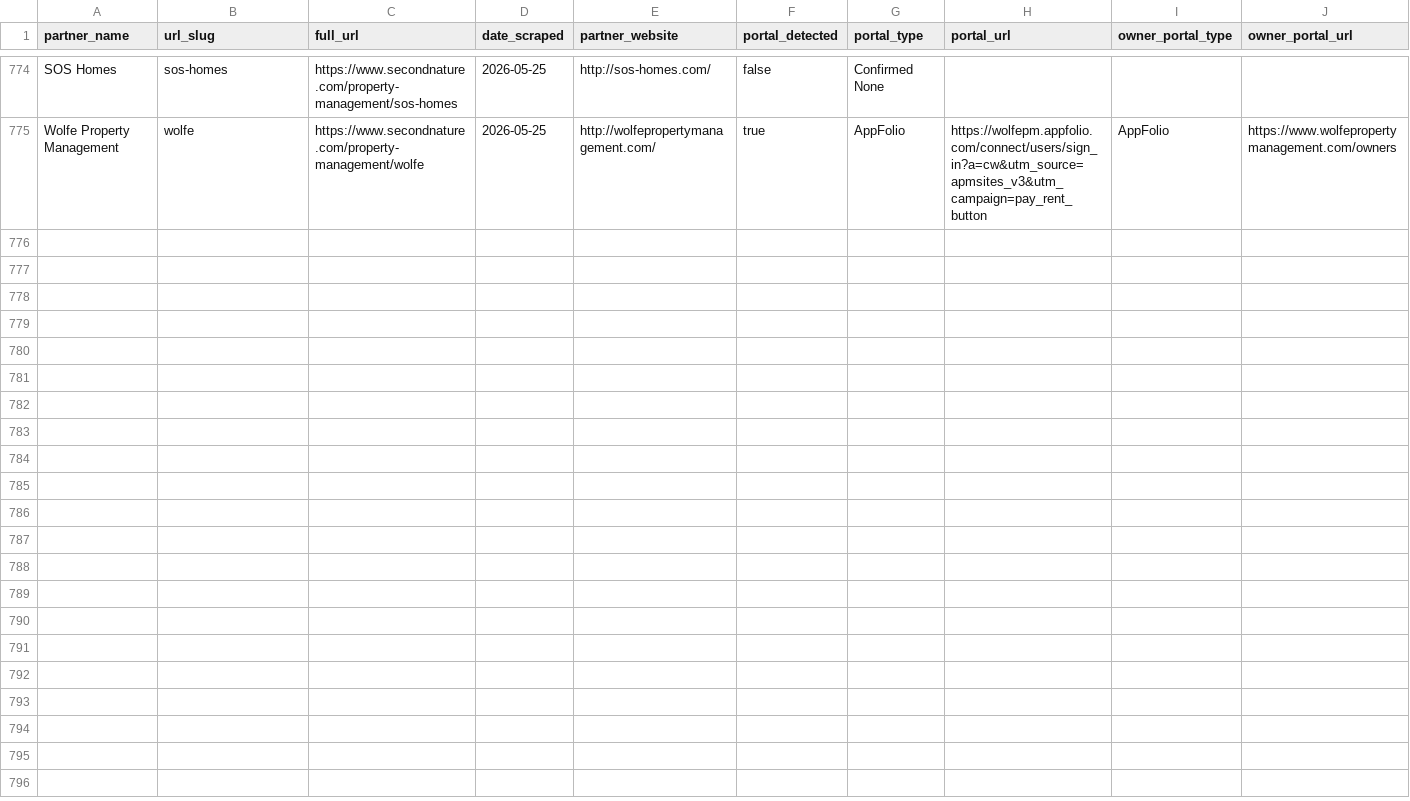
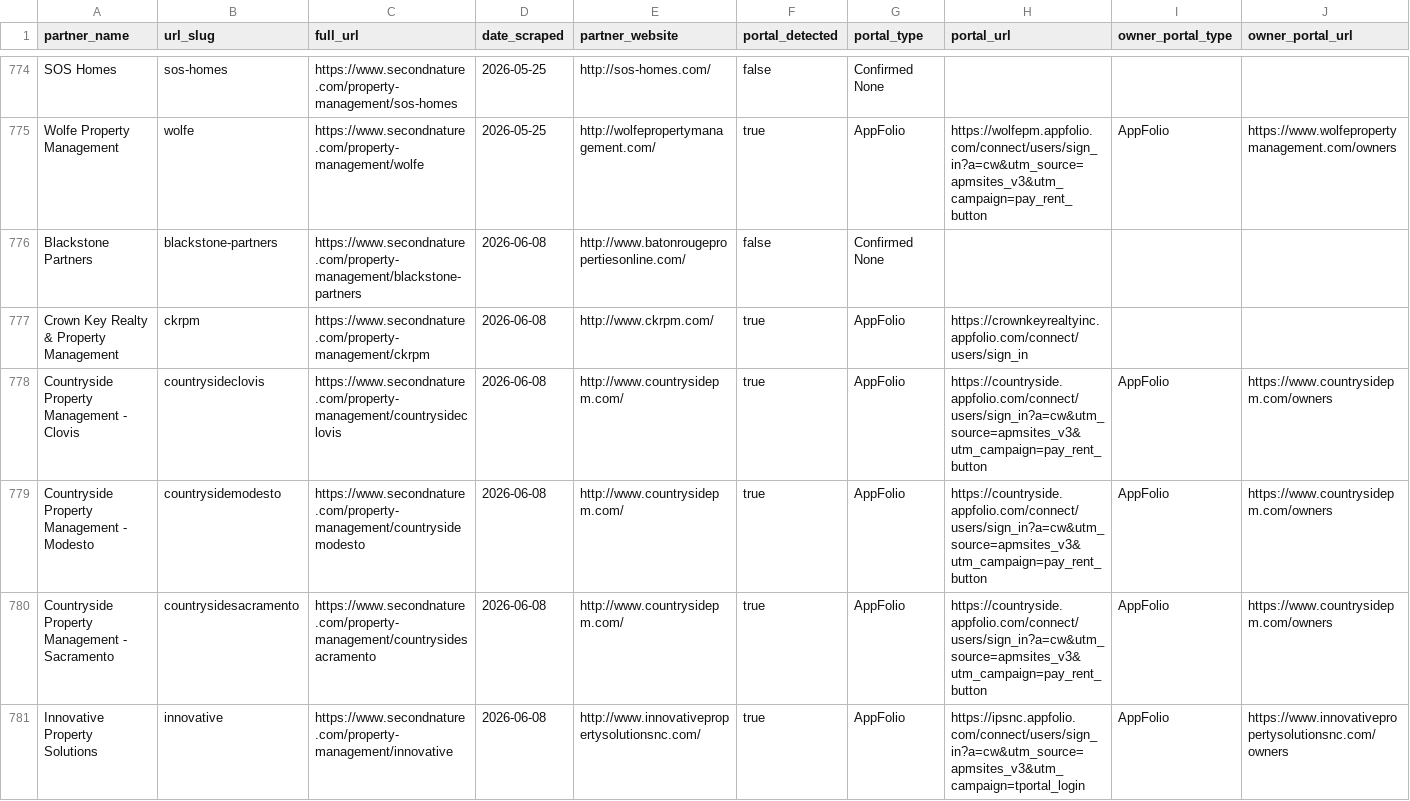
Before and after one commit to Fourmile-10/Appf-weekly-scraper, a CSV file: partners.csv, drawn as a sheet; only a part is shown, gaps mark what is left out; rows hold the shown columns only; the diff covers the shown part only; the diff names each change by its address in the sheet, - before the commit and + after, or states it on an @@ line.

```diff
--- a/partners.csv
+++ b/partners.csv
+row 776: Blackstone Partners | blackstone-partners | https://www.secondnature.com/property-management/blackstone-partners | 2026-06-08 | http://www.batonrougepropertiesonline.com/ | false | Confirmed None
+row 777: Crown Key Realty & Property Management | ckrpm | https://www.secondnature.com/property-management/ckrpm | 2026-06-08 | http://www.ckrpm.com/ | true | AppFolio | https://crownkeyrealtyinc.appfolio.com/connect/users/sign_in
+row 778: Countryside Property Management - Clovis | countrysideclovis | https://www.secondnature.com/property-management/countrysideclovis | 2026-06-08 | http://www.countrysidepm.com/ | true | AppFolio | https://countryside.appfolio.com/connect/users/sign_in?a=cw&utm_source=apmsites_v3&utm_campaign=pay_rent_button | AppFolio | https://www.countrysidepm.com/owners
+row 779: Countryside Property Management - Modesto | countrysidemodesto | https://www.secondnature.com/property-management/countrysidemodesto | 2026-06-08 | http://www.countrysidepm.com/ | true | AppFolio | https://countryside.appfolio.com/connect/users/sign_in?a=cw&utm_source=apmsites_v3&utm_campaign=pay_rent_button | AppFolio | https://www.countrysidepm.com/owners
+row 780: Countryside Property Management - Sacramento | countrysidesacramento | https://www.secondnature.com/property-management/countrysidesacramento | 2026-06-08 | http://www.countrysidepm.com/ | true | AppFolio | https://countryside.appfolio.com/connect/users/sign_in?a=cw&utm_source=apmsites_v3&utm_campaign=pay_rent_button | AppFolio | https://www.countrysidepm.com/owners
+row 781: Innovative Property Solutions | innovative | https://www.secondnature.com/property-management/innovative | 2026-06-08 | http://www.innovativepropertysolutionsnc.com/ | true | AppFolio | https://ipsnc.appfolio.com/connect/users/sign_in?a=cw&utm_source=apmsites_v3&utm_campaign=tportal_login | AppFolio | https://www.innovativepropertysolutionsnc.com/owners
```
Also changed, not shown: 5 added rows and 5 edited cells elsewhere in this file.
